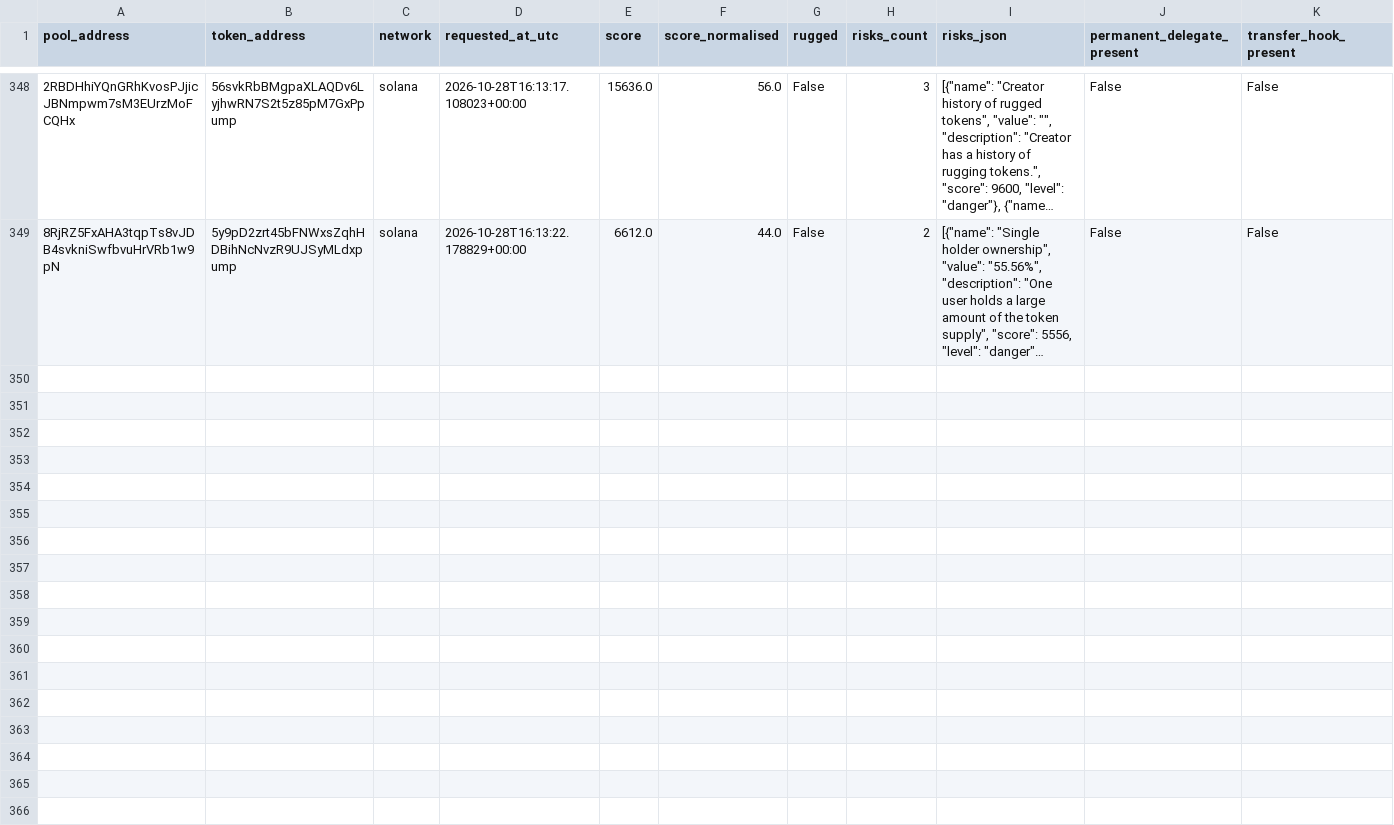
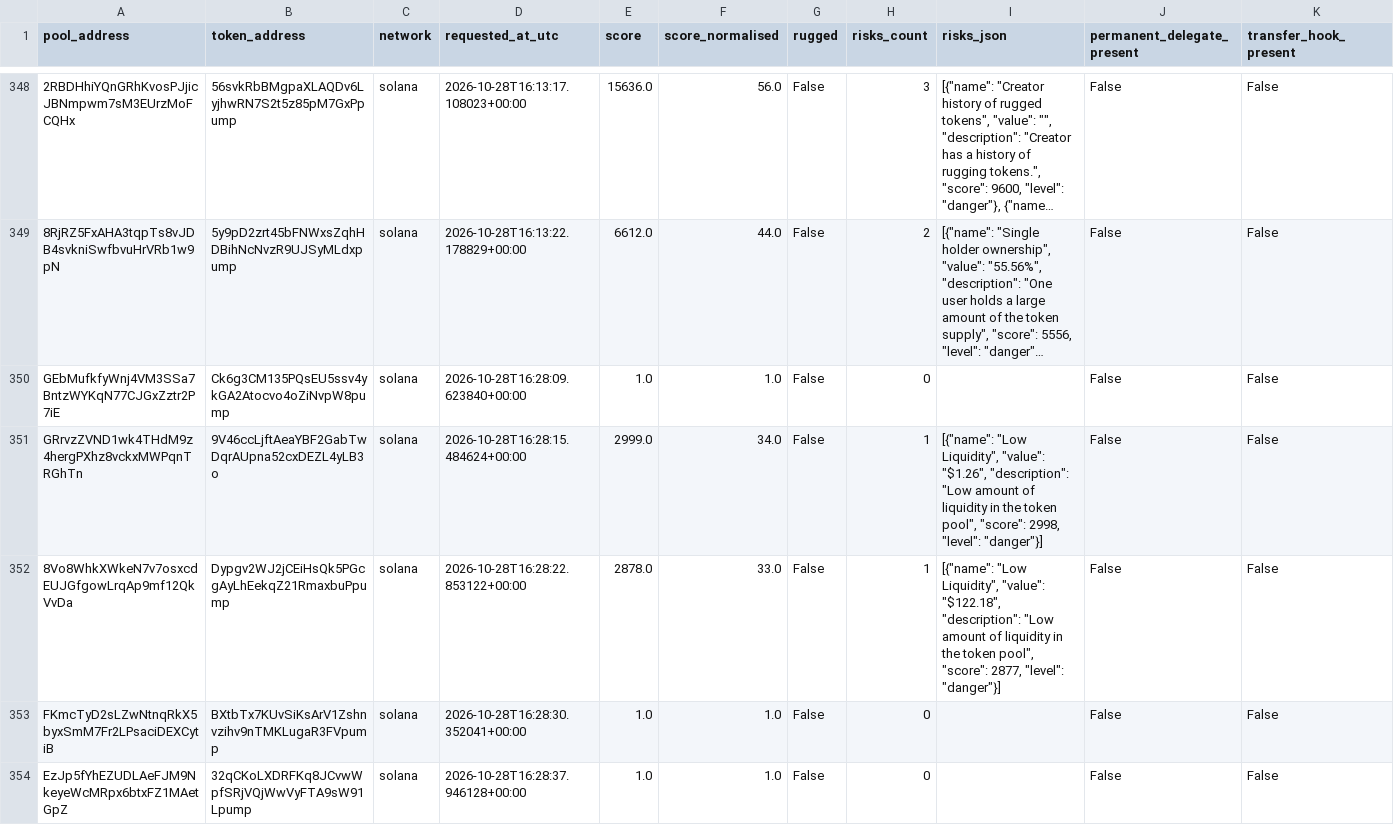
Before and after one commit to TheoooBa/Solana-Memecoin-Analysis, a CSV file: raw/rugcheck_info/2026-10-28.csv, drawn as a sheet; only a part is shown, gaps mark what is left out; long unchanged cells end in …; rows hold the shown columns only; the diff names each change by its address in the sheet, - before the commit and + after, or states it on an @@ line.

```diff
--- a/raw/rugcheck_info/2026-10-28.csv
+++ b/raw/rugcheck_info/2026-10-28.csv
+row 350: GEbMufkfyWnj4VM3SSa7BntzWYKqN77CJGxZztr2P7iE | Ck6g3CM135PQsEU5ssv4ykGA2Atocvo4oZiNvpW8pump | solana | 2026-10-28T16:28:09.623840+00:00 | 1.0 | 1.0 | False | 0 |  | False | False
+row 351: GRrvzZVND1wk4THdM9z4hergPXhz8vckxMWPqnTRGhTn | 9V46ccLjftAeaYBF2GabTwDqrAUpna52cxDEZL4yLB3o | solana | 2026-10-28T16:28:15.484624+00:00 | 2999.0 | 34.0 | False | 1 | [{"name": "Low Liquidity", "value": "$1.26", "description": "Low amount of liquidity in the token pool", "score": 2998, "level": "danger"}] | False | False
+row 352: 8Vo8WhkXWkeN7v7osxcdEUJGfgowLrqAp9mf12QkVvDa | Dypgv2WJ2jCEiHsQk5PGcgAyLhEekqZ21RmaxbuPpump | solana | 2026-10-28T16:28:22.853122+00:00 | 2878.0 | 33.0 | False | 1 | [{"name": "Low Liquidity", "value": "$122.18", "description": "Low amount of liquidity in the token pool", "score": 2877, "level": "danger"}] | False | False
+row 353: FKmcTyD2sLZwNtnqRkX5byxSmM7Fr2LPsaciDEXCytiB | BXtbTx7KUvSiKsArV1Zshnvzihv9nTMKLugaR3FVpump | solana | 2026-10-28T16:28:30.352041+00:00 | 1.0 | 1.0 | False | 0 |  | False | False
+row 354: EzJp5fYhEZUDLAeFJM9NkeyeWcMRpx6btxFZ1MAetGpZ | 32qCKoLXDRFKq8JCvwWpfSRjVQjWwVyFTA9sW91Lpump | solana | 2026-10-28T16:28:37.946128+00:00 | 1.0 | 1.0 | False | 0 |  | False | False
```
Also changed, not shown: logs/runs/2026-10-28.csv, raw/new_pool_ranks/2026-10-28.csv, 5 other files.
